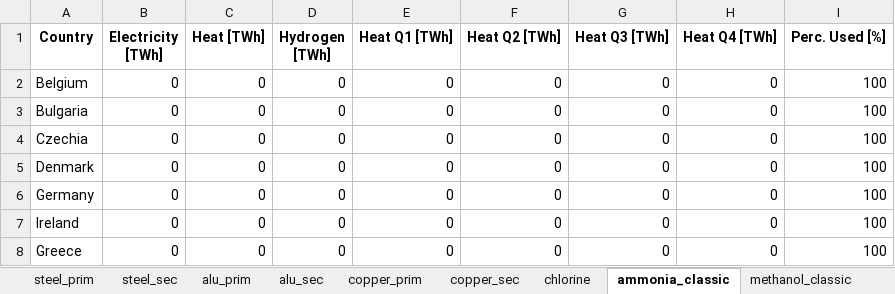
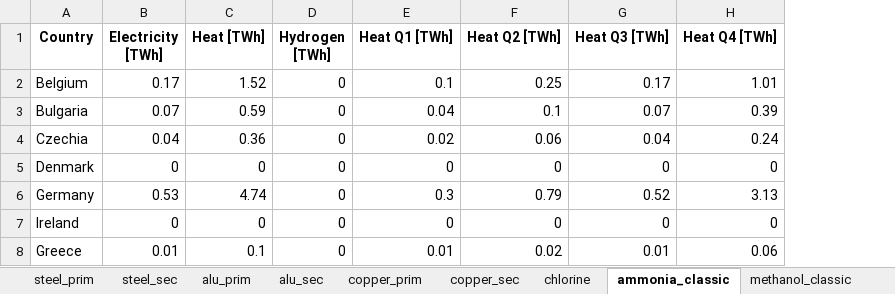
Before and after one commit to chrylt/endemo-v2.0.0-Alpha, an Excel workbook: output/endemo2_demand_projections.xlsx, sheet ammonia_classic, drawn as a sheet; only a part is shown; values as stored, in another font and other column widths than the file's, no borders; the diff covers the shown part only; the diff names each change by its address in the sheet, - before the commit and + after, or states it on an @@ line.

```diff
--- a/output/endemo2_demand_projections.xlsx (sheet ammonia_classic)
+++ b/output/endemo2_demand_projections.xlsx (sheet ammonia_classic)
-column I (Perc. Used [%]), rows 2-8: all 100
-B2 (Electricity [TWh]): 0
+B2 (Electricity [TWh]): 0.17
-C2 (Heat [TWh]): 0
+C2 (Heat [TWh]): 1.52
-E2 (Heat Q1 [TWh]): 0
+E2 (Heat Q1 [TWh]): 0.1
-F2 (Heat Q2 [TWh]): 0
+F2 (Heat Q2 [TWh]): 0.25
-G2 (Heat Q3 [TWh]): 0
+G2 (Heat Q3 [TWh]): 0.17
-H2 (Heat Q4 [TWh]): 0
+H2 (Heat Q4 [TWh]): 1.01
-B3 (Electricity [TWh]): 0
+B3 (Electricity [TWh]): 0.07
-C3 (Heat [TWh]): 0
+C3 (Heat [TWh]): 0.59
-E3 (Heat Q1 [TWh]): 0
+E3 (Heat Q1 [TWh]): 0.04
-F3 (Heat Q2 [TWh]): 0
+F3 (Heat Q2 [TWh]): 0.1
-G3 (Heat Q3 [TWh]): 0
+G3 (Heat Q3 [TWh]): 0.07
-H3 (Heat Q4 [TWh]): 0
+H3 (Heat Q4 [TWh]): 0.39
-B4 (Electricity [TWh]): 0
+B4 (Electricity [TWh]): 0.04
-C4 (Heat [TWh]): 0
+C4 (Heat [TWh]): 0.36
-E4 (Heat Q1 [TWh]): 0
+E4 (Heat Q1 [TWh]): 0.02
-F4 (Heat Q2 [TWh]): 0
+F4 (Heat Q2 [TWh]): 0.06
-G4 (Heat Q3 [TWh]): 0
+G4 (Heat Q3 [TWh]): 0.04
-H4 (Heat Q4 [TWh]): 0
+H4 (Heat Q4 [TWh]): 0.24
-B6 (Electricity [TWh]): 0
+B6 (Electricity [TWh]): 0.53
-C6 (Heat [TWh]): 0
+C6 (Heat [TWh]): 4.74
-E6 (Heat Q1 [TWh]): 0
+E6 (Heat Q1 [TWh]): 0.3
-F6 (Heat Q2 [TWh]): 0
+F6 (Heat Q2 [TWh]): 0.79
-G6 (Heat Q3 [TWh]): 0
+G6 (Heat Q3 [TWh]): 0.52
-H6 (Heat Q4 [TWh]): 0
+H6 (Heat Q4 [TWh]): 3.13
-B8 (Electricity [TWh]): 0
+B8 (Electricity [TWh]): 0.01
-C8 (Heat [TWh]): 0
+C8 (Heat [TWh]): 0.1
-E8 (Heat Q1 [TWh]): 0
+E8 (Heat Q1 [TWh]): 0.01
-F8 (Heat Q2 [TWh]): 0
+F8 (Heat Q2 [TWh]): 0.02
-G8 (Heat Q3 [TWh]): 0
+G8 (Heat Q3 [TWh]): 0.01
-H8 (Heat Q4 [TWh]): 0
+H8 (Heat Q4 [TWh]): 0.06
```
Also changed, not shown: 84 edited cells elsewhere in this sheet, sheet glass, sheet steel_prim, sheet propylene_classic, sheet alu_sec, sheet ethylene_classic, sheet aromate_classic, 8 more sheets, other sheet tabs, output/endemo2_amount_prognosis.xlsx, output/endemo2_industry_coef_current_settings.xlsx, 20 other files.
